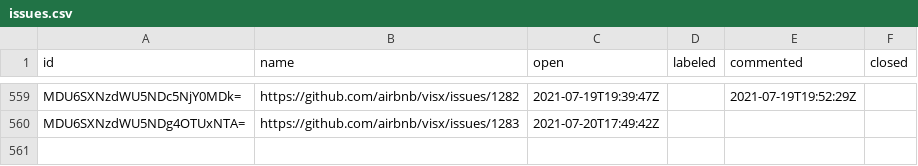
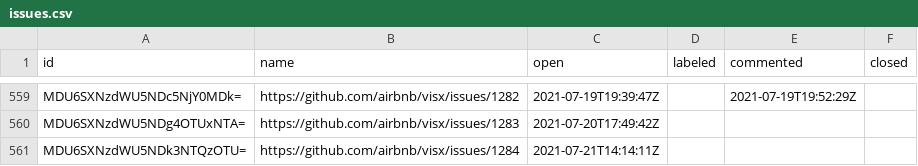
Before and after one commit to oselvar/oselvar-github-metrics, a CSV file: data/airbnb/visx/issues.csv, drawn as a sheet; only a part is shown, gaps mark what is left out.

```diff
--- a/data/airbnb/visx/issues.csv
+++ b/data/airbnb/visx/issues.csv
@@ -560 +560,2 @@ MDU6SXNzdWU5NDc5NjY0MDk=,https://github.com/airbnb/visx/issues/1282,2021-07-19T1
 MDU6SXNzdWU5NDg4OTUxNTA=,https://github.com/airbnb/visx/issues/1283,2021-07-20T17:49:42Z,,,
+MDU6SXNzdWU5NDk3NTQzOTU=,https://github.com/airbnb/visx/issues/1284,2021-07-21T14:14:11Z,,,
```
Also changed, not shown: 3 other files.
